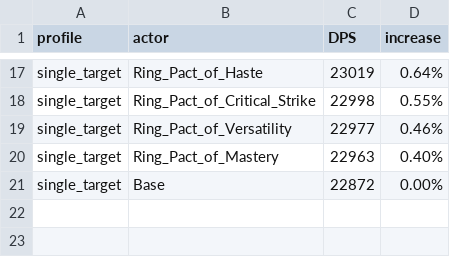
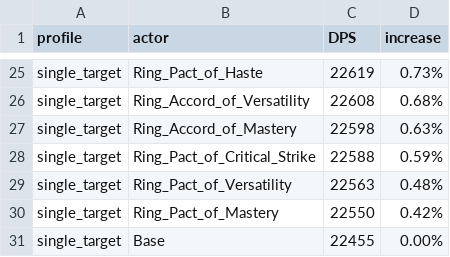
Before and after one commit to WarcraftPriests/bfa-shadow-priest, a CSV file: enchants/Results_SC.csv, drawn as a sheet; only a part is shown, gaps mark what is left out; addresses are those after the commit; the diff covers the shown part only; the diff names each change by its address in the sheet, - before the commit and + after, or states it on an @@ line.

```diff
--- a/enchants/Results_SC.csv
+++ b/enchants/Results_SC.csv
-C25 (DPS): 23019
+C25 (DPS): 22619
-D25 (increase): 0.64%
+D25 (increase): 0.73%
+row 26: single_target | Ring_Accord_of_Versatility | 22608 | 0.68%
+row 27: single_target | Ring_Accord_of_Mastery | 22598 | 0.63%
-C28 (DPS): 22998
+C28 (DPS): 22588
-D28 (increase): 0.55%
+D28 (increase): 0.59%
-C29 (DPS): 22977
+C29 (DPS): 22563
-D29 (increase): 0.46%
+D29 (increase): 0.48%
-C30 (DPS): 22963
+C30 (DPS): 22550
-D30 (increase): 0.40%
+D30 (increase): 0.42%
-C31 (DPS): 22872
+C31 (DPS): 22455
```
Also changed, not shown: 8 added rows and 27 edited cells elsewhere in this file, enchants/Results_AS.csv, 53 other files.
